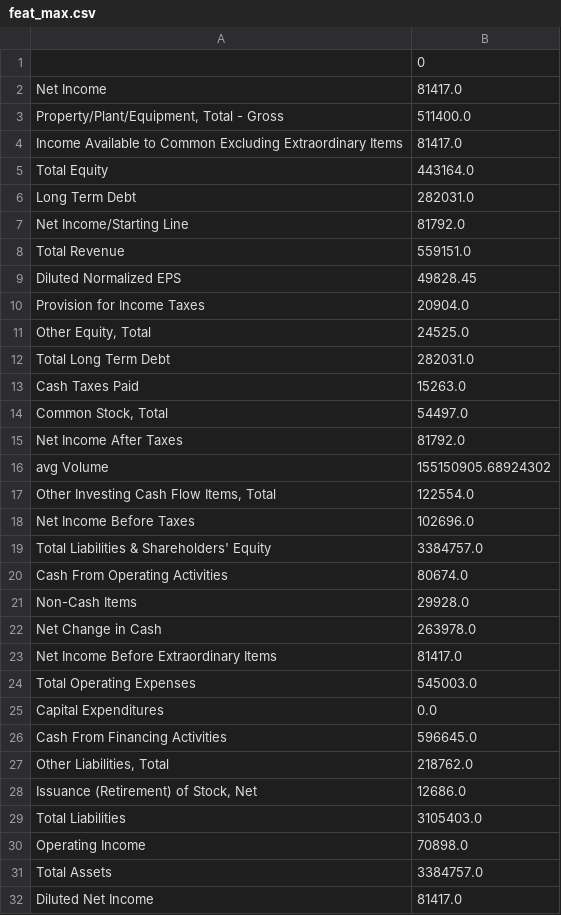
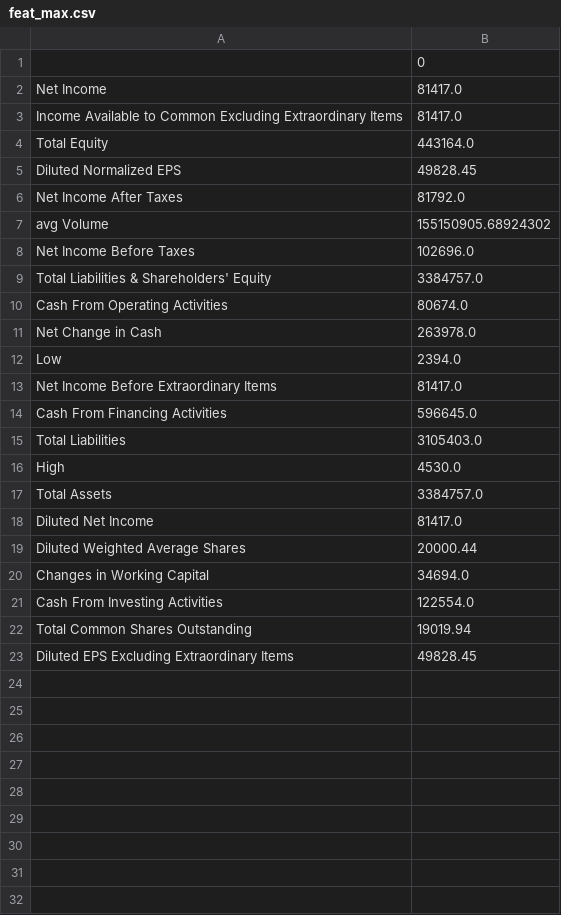
Before and after one commit to hoyeon912/tickai, a CSV file: data/feat_max.csv, drawn as a sheet; only a part is shown; the shorter side is filled out with more unchanged rows; removed rows and columns are numbered as before the commit, all else as after; the diff covers the shown part only; the diff names each change by its address in the sheet, - before the commit and + after, or states it on an @@ line.

```diff
--- a/data/feat_max.csv
+++ b/data/feat_max.csv
-row 3: Property/Plant/Equipment, Total - Gross | 511400.0
-row 6: Long Term Debt | 282031.0
-row 7: Net Income/Starting Line | 81792.0
-row 8: Total Revenue | 559151.0
-row 10: Provision for Income Taxes | 20904.0
-row 11: Other Equity, Total | 24525.0
-row 12: Total Long Term Debt | 282031.0
-row 13: Cash Taxes Paid | 15263.0
-row 14: Common Stock, Total | 54497.0
-row 17: Other Investing Cash Flow Items, Total | 122554.0
-row 21: Non-Cash Items | 29928.0
+row 12: Low | 2394.0
-row 24: Total Operating Expenses | 545003.0
-row 25: Capital Expenditures | 0.0
-row 27: Other Liabilities, Total | 218762.0
-row 28: Issuance (Retirement) of Stock, Net | 12686.0
-row 30: Operating Income | 70898.0
+row 16: High | 4530.0
```
Also changed, not shown: 3 removed rows elsewhere in this file, data/feat_mean.csv, data/feat_min.csv, 11 other files.
